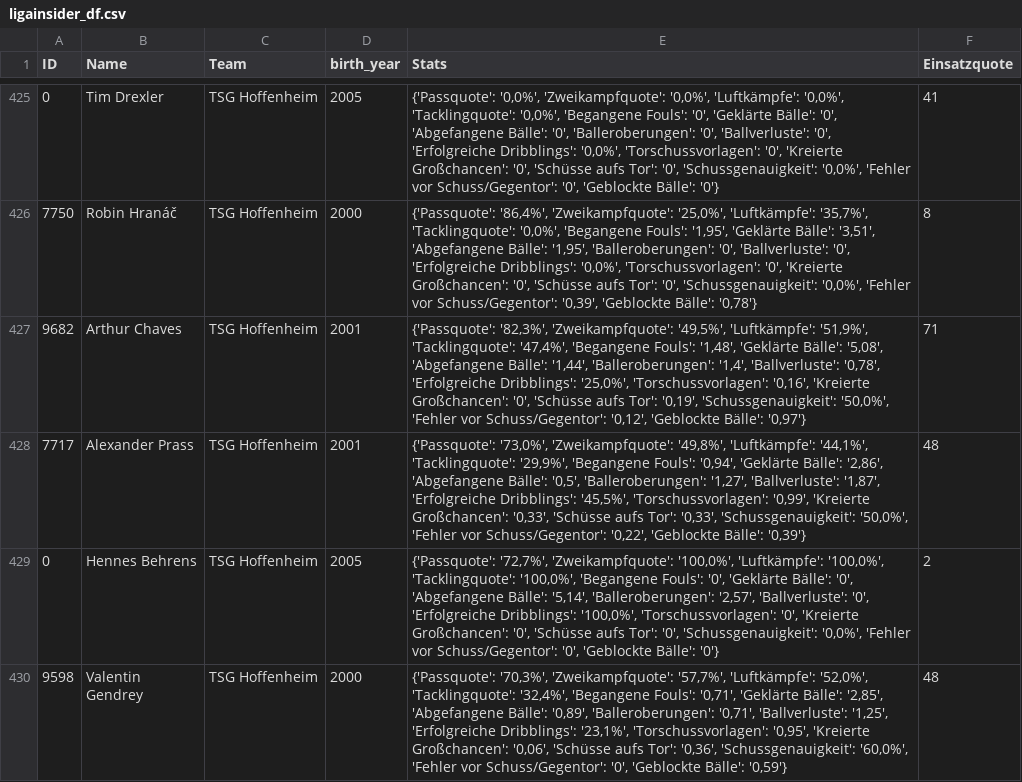
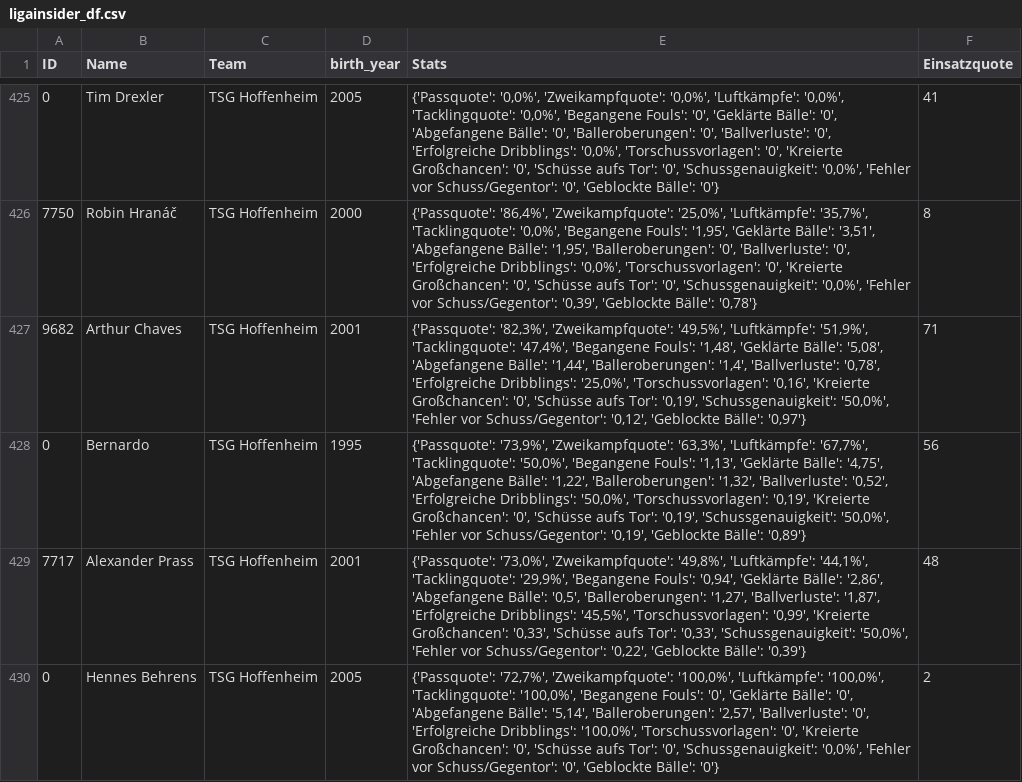
Before and after one commit to buenavista62/kickbased, a CSV file: data/ligainsider_df.csv, drawn as a sheet; only a part is shown, gaps mark what is left out; the shorter side is filled out with more unchanged rows.

Commit message:
Automated data update

```diff
--- a/data/ligainsider_df.csv
+++ b/data/ligainsider_df.csv
@@ -427,2 +427,3 @@ ID,Name,Team,birth_year,Stats,Einsatzquote
 9682,Arthur Chaves,TSG Hoffenheim,2001,"{'Passquote': '82,3%', 'Zweikampfquote': '49,5%', 'Luftkämpfe': '51,9%', 'Tacklingquote': '47,4%', 'Begangene Fouls': '1,48', 'Geklärte Bälle': '5,08', 'Abgefangene Bälle': '1,44', 'Balleroberungen': '1,4', 'Ballverluste': '0,78', 'Erfolgreiche Dribblings': '25,0%', 'Torschussvorlagen': '0,16', 'Kreierte Großchancen': '0', 'Schüsse aufs Tor': '0,19', 'Schussgenauigkeit': '50,0%', 'Fehler vor Schuss/Gegentor': '0,12', 'Geblockte Bälle': '0,97'}",71
+0,Bernardo,TSG Hoffenheim,1995,"{'Passquote': '73,9%', 'Zweikampfquote': '63,3%', 'Luftkämpfe': '67,7%', 'Tacklingquote': '50,0%', 'Begangene Fouls': '1,13', 'Geklärte Bälle': '4,75', 'Abgefangene Bälle': '1,22', 'Balleroberungen': '1,32', 'Ballverluste': '0,52', 'Erfolgreiche Dribblings': '50,0%', 'Torschussvorlagen': '0,19', 'Kreierte Großchancen': '0', 'Schüsse aufs Tor': '0,19', 'Schussgenauigkeit': '50,0%', 'Fehler vor Schuss/Gegentor': '0,19', 'Geblockte Bälle': '0,89'}",56
 7717,Alexander Prass,TSG Hoffenheim,2001,"{'Passquote': '73,0%', 'Zweikampfquote': '49,8%', 'Luftkämpfe': '44,1%', 'Tacklingquote': '29,9%', 'Begangene Fouls': '0,94', 'Geklärte Bälle': '2,86', 'Abgefangene Bälle': '0,5', 'Balleroberungen': '1,27', 'Ballverluste': '1,87', 'Erfolgreiche Dribblings': '45,5%', 'Torschussvorlagen': '0,99', 'Kreierte Großchancen': '0,33', 'Schüsse aufs Tor': '0,33', 'Schussgenauigkeit': '50,0%', 'Fehler vor Schuss/Gegentor': '0,22', 'Geblockte Bälle': '0,39'}",48
```
Also changed, not shown: 1 other file.
